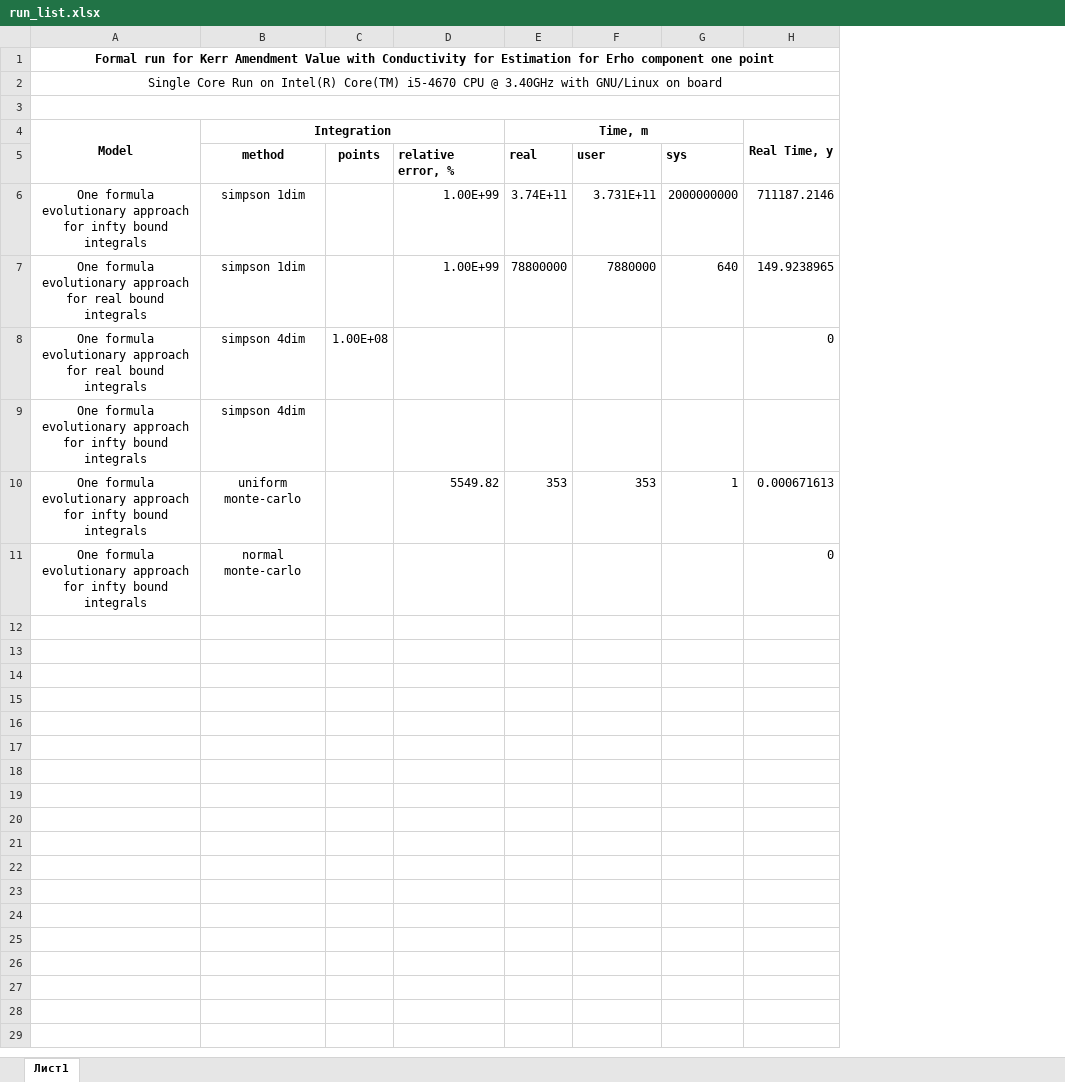
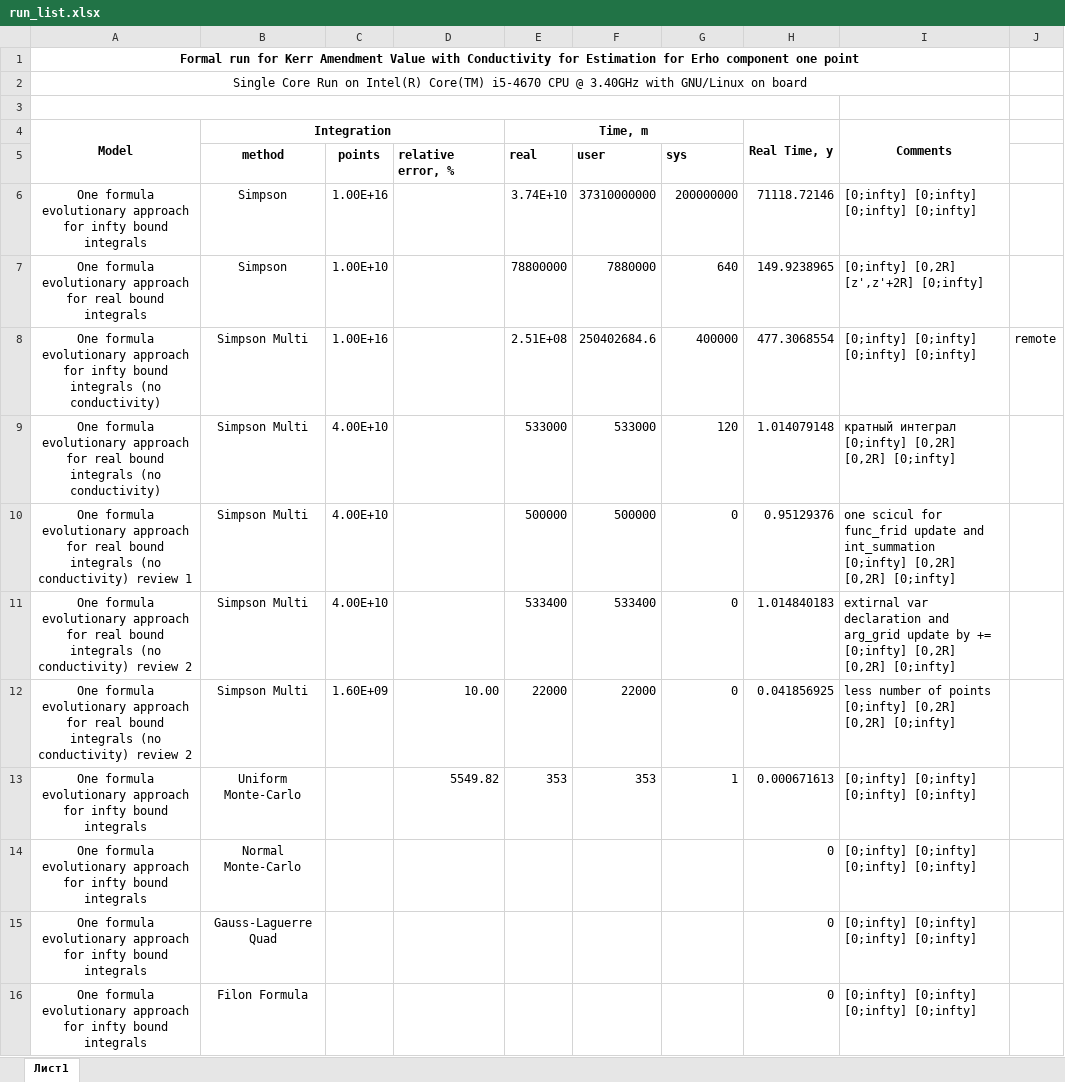
Before and after one commit to akhmedov/maxwell, an Excel workbook: document/run_list.xlsx, sheet Лист1, drawn as a sheet; values as stored, in another font and other column widths than the file's, no borders; removed rows and columns are numbered as before the commit, all else as after; ↵ is a line break in a cell; the diff names each change by its address in the sheet, - before the commit and + after, or states it on an @@ line.

Commit message:
SimpsonMult optimazation

```diff
--- a/document/run_list.xlsx (sheet Лист1)
+++ b/document/run_list.xlsx (sheet Лист1)
+column I (Comments), row 7: [0;infty] [0,2R] [z',z'+2R] [0;infty]; rows 13-14: [0;infty] [0;infty] [0;infty] [0;infty] | [0;infty] [0;infty] [0;infty] [0;infty]
+column J, empty
-row 6: One formula evolutionary approach for infty bound integrals | simpson 1dim |  | 1.00E+99 | 3.74E+11 | 3.731E+11 | 2000000000 | 711187.2146
+row 6: One formula evolutionary approach for infty bound integrals | Simpson | 1.00E+16 |  | 3.74E+10 | 37310000000 | 200000000 | 71118.72146 | [0;infty] [0;infty] [0;infty] [0;infty]
-B7 (Integration): simpson 1dim
+B7 (Integration): Simpson
-C7: (empty)
+C7: 1.00E+10
-D7: 1.00E+99
+D7: (empty)
-row 8: One formula evolutionary approach for real bound integrals | simpson 4dim | 1.00E+08 |  |  |  |  | 0
-row 9: One formula evolutionary approach for infty bound integrals | simpson 4dim
+row 8: One formula evolutionary approach for infty bound integrals (no conductivity) | Simpson Multi | 1.00E+16 |  | 2.51E+08 | 250402684.6 | 400000 | 477.3068554 | [0;infty] [0;infty] [0;infty] [0;infty] | remote
+row 9: One formula evolutionary approach for real bound integrals (no conductivity) | Simpson Multi | 4.00E+10 |  | 533000 | 533000 | 120 | 1.014079148 | кратный интеграл ↵ [0;infty] [0,2R] [0,2R] [0;infty]
+row 10: One formula evolutionary approach for real bound integrals (no conductivity) review 1 | Simpson Multi | 4.00E+10 |  | 500000 | 500000 | 0 | 0.95129376 | one scicul for func_frid update and int_summation ↵ [0;infty] [0,2R] [0,2R] [0;infty]
+row 11: One formula evolutionary approach for real bound integrals (no conductivity) review 2 | Simpson Multi | 4.00E+10 |  | 533400 | 533400 | 0 | 1.014840183 | extirnal var declaration and arg_grid update by += ↵ [0;infty] [0,2R] [0,2R] [0;infty]
+row 12: One formula evolutionary approach for real bound integrals (no conductivity) review 2 | Simpson Multi | 1.60E+09 | 10.00 | 22000 | 22000 | 0 | 0.041856925 | less number of points ↵ [0;infty] [0,2R] [0,2R] [0;infty]
-B13 (Integration): uniform monte-carlo
+B13 (Integration): Uniform Monte-Carlo
-B14 (Integration): normal monte-carlo
+B14 (Integration): Normal Monte-Carlo
+row 15: One formula evolutionary approach for infty bound integrals | Gauss-Laguerre Quad |  |  |  |  |  | 0 | [0;infty] [0;infty] [0;infty] [0;infty]
+row 16: One formula evolutionary approach for infty bound integrals | Filon Formula |  |  |  |  |  | 0 | [0;infty] [0;infty] [0;infty] [0;infty]
```
Also changed, not shown: formulas that keep their value, 8 other files.
